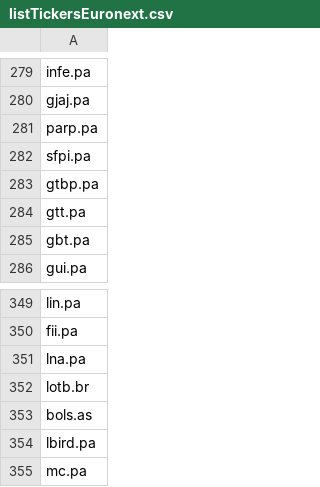
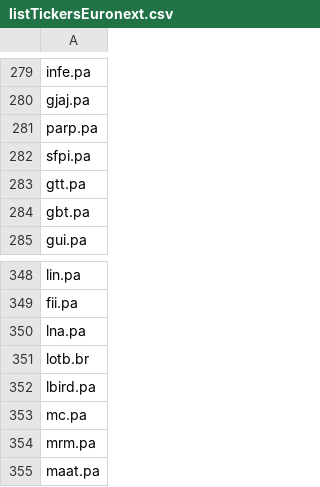
Before and after one commit to QGdtsc/Dashboard-YF-Data, a CSV file: listTickersEuronext.csv, drawn as a sheet; only a part is shown, gaps mark what is left out; the shorter side is filled out with more unchanged rows.

Commit message:
Upload files via python

```diff
--- a/listTickersEuronext.csv
+++ b/listTickersEuronext.csv
@@ -282,3 +282,2 @@ parp.pa
 sfpi.pa
-gtbp.pa
 gtt.pa
@@ -352,3 +351,2 @@ lna.pa
 lotb.br
-bols.as
 lbird.pa
```
